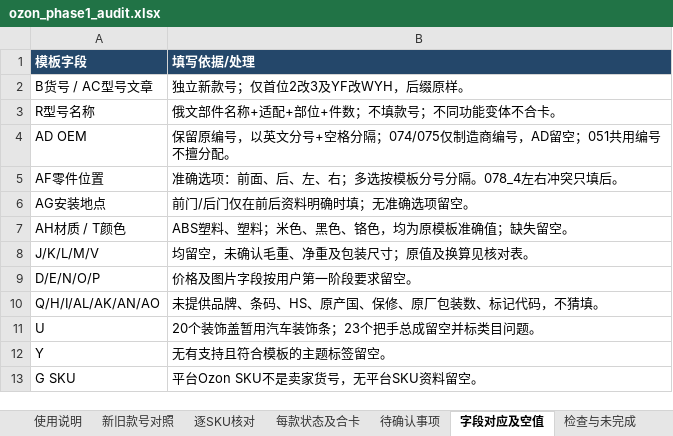
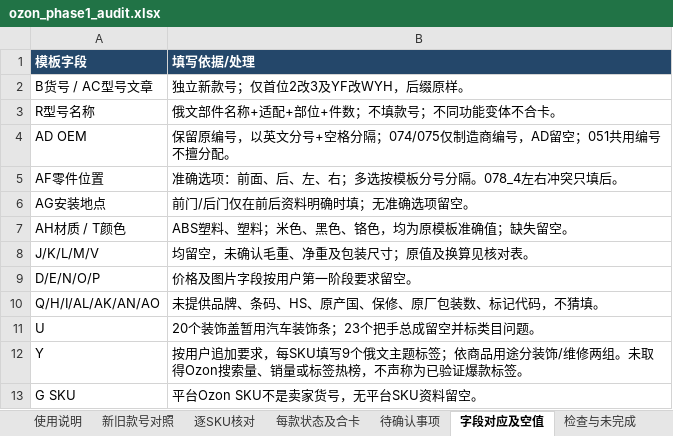
Before and after one commit to yinghuaw983-dotcom/test, an Excel workbook: ozon/phase1/20261028-0000/ozon_phase1_audit.xlsx, sheet 字段对应及空值, drawn as a sheet; values as stored, in another font and other column widths than the file's, no borders; the diff names each change by its address in the sheet, - before the commit and + after, or states it on an @@ line.

```diff
--- a/ozon/phase1/20261028-0000/ozon_phase1_audit.xlsx (sheet 字段对应及空值)
+++ b/ozon/phase1/20261028-0000/ozon_phase1_audit.xlsx (sheet 字段对应及空值)
-B12 (填写依据/处理): 无有支持且符合模板的主题标签留空。
+B12 (填写依据/处理): 按用户追加要求，每SKU填写9个俄文主题标签；依商品用途分装饰/维修两组。未取得Ozon搜索量、销量或标签热榜，不声称为已验证爆款标签。
```
Also changed, not shown: sheet 检查与未完成, sheet 使用说明, sheet 待确认事项, other sheet tabs, 1 other file.
